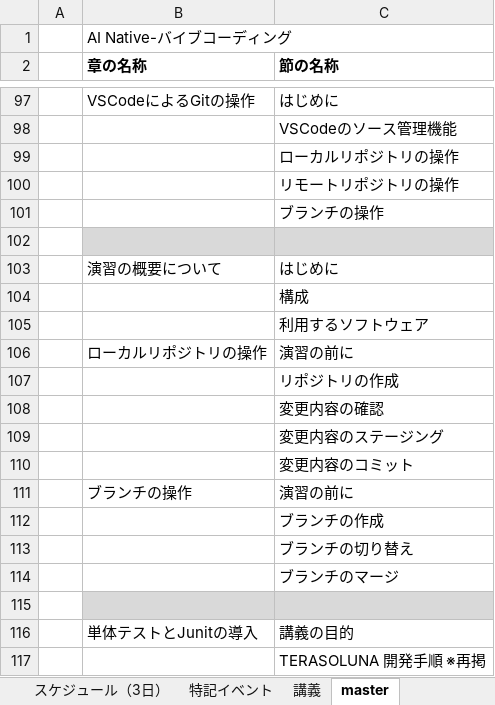
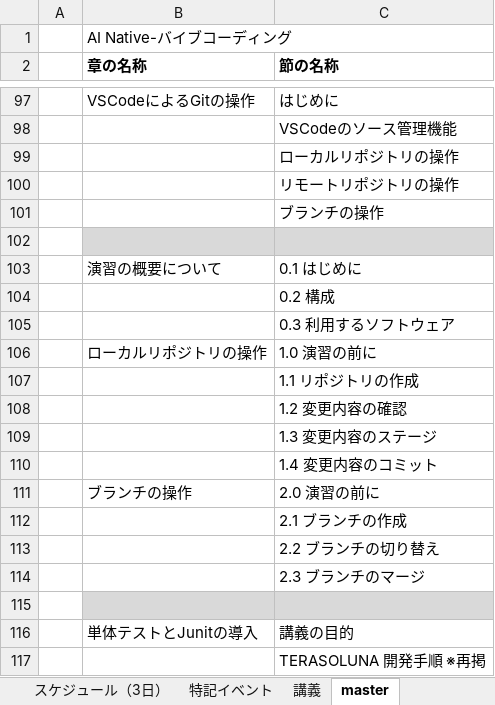
Before and after one commit to nishida2073/ai_navive, an Excel workbook: IG/7日版/AI Native-バイブコーディング_IG.xlsx, sheet master, drawn as a sheet; only a part is shown, gaps mark what is left out; values as stored, in another font and other column widths than the file's, no borders; the diff names each change by its address in the sheet, - before the commit and + after, or states it on an @@ line.

```diff
--- a/IG/7日版/AI Native-バイブコーディング_IG.xlsx (sheet master)
+++ b/IG/7日版/AI Native-バイブコーディング_IG.xlsx (sheet master)
-C103 (節の名称): はじめに
+C103 (節の名称): 0.1 はじめに
-C104 (節の名称): 構成
+C104 (節の名称): 0.2 構成
-C105 (節の名称): 利用するソフトウェア
+C105 (節の名称): 0.3 利用するソフトウェア
-C106 (節の名称): 演習の前に
+C106 (節の名称): 1.0 演習の前に
-C107 (節の名称): リポジトリの作成
+C107 (節の名称): 1.1 リポジトリの作成
-C108 (節の名称): 変更内容の確認
+C108 (節の名称): 1.2 変更内容の確認
-C109 (節の名称): 変更内容のステージング
+C109 (節の名称): 1.3 変更内容のステージ
-C110 (節の名称): 変更内容のコミット
+C110 (節の名称): 1.4 変更内容のコミット
-C111 (節の名称): 演習の前に
+C111 (節の名称): 2.0 演習の前に
-C112 (節の名称): ブランチの作成
+C112 (節の名称): 2.1 ブランチの作成
-C113 (節の名称): ブランチの切り替え
+C113 (節の名称): 2.2 ブランチの切り替え
-C114 (節の名称): ブランチのマージ
+C114 (節の名称): 2.3 ブランチのマージ
```
Also changed, not shown: sheet 講義.
